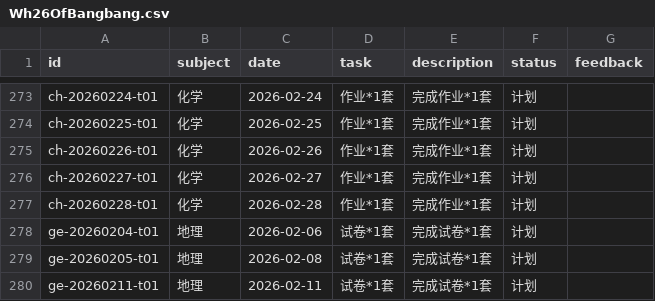
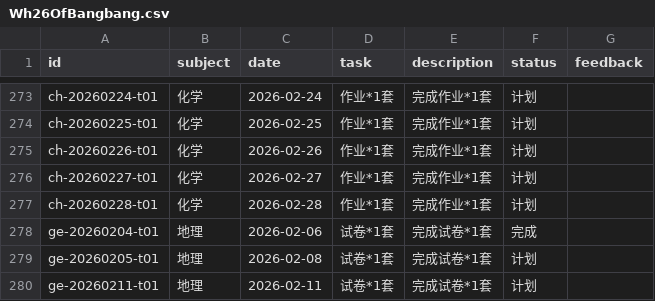
Before and after one commit to zsh-rc/zsh-rc.github.io, a CSV file: _data/projects/Wh26OfBangbang.csv, drawn as a sheet; only a part is shown, gaps mark what is left out; the diff covers the shown part only.

```diff
--- a/_data/projects/Wh26OfBangbang.csv
+++ b/_data/projects/Wh26OfBangbang.csv
@@ -277,3 +277,3 @@ ch-20260227-t01,化学,2026-02-27,作业*1套,完成作业*1套,计划,
 ch-20260228-t01,化学,2026-02-28,作业*1套,完成作业*1套,计划,
-ge-20260204-t01,地理,2026-02-06,试卷*1套,完成试卷*1套,计划,
+ge-20260204-t01,地理,2026-02-06,试卷*1套,完成试卷*1套,完成,
 ge-20260205-t01,地理,2026-02-08,试卷*1套,完成试卷*1套,计划,
```
Also changed, not shown: 11 edited cells elsewhere in this file, 4 other files.
